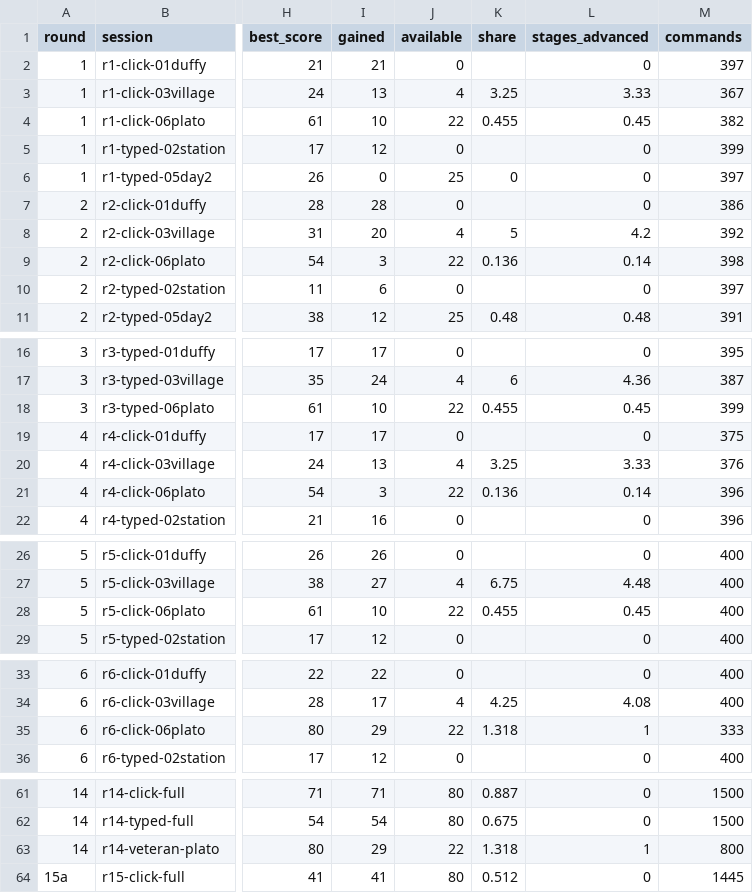
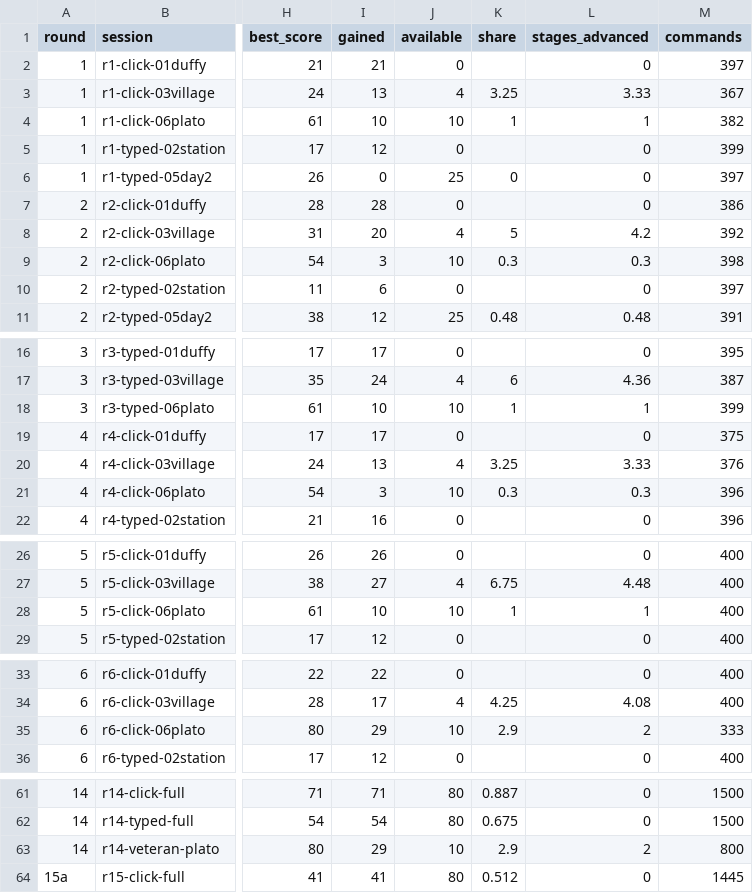
Before and after one commit to joetcochran/stationfall-site, a CSV file: wiki/metrics-playtest-progress.csv, drawn as a sheet; only a part is shown, gaps mark what is left out; the diff names each change by its address in the sheet, - before the commit and + after, or states it on an @@ line.

```diff
--- a/wiki/metrics-playtest-progress.csv
+++ b/wiki/metrics-playtest-progress.csv
-J4 (available): 22
+J4 (available): 10
-K4 (share): 0.455
+K4 (share): 1
-L4 (stages_advanced): 0.45
+L4 (stages_advanced): 1
-J9 (available): 22
+J9 (available): 10
-K9 (share): 0.136
+K9 (share): 0.3
-L9 (stages_advanced): 0.14
+L9 (stages_advanced): 0.3
-J18 (available): 22
+J18 (available): 10
-K18 (share): 0.455
+K18 (share): 1
-L18 (stages_advanced): 0.45
+L18 (stages_advanced): 1
-J21 (available): 22
+J21 (available): 10
-K21 (share): 0.136
+K21 (share): 0.3
-L21 (stages_advanced): 0.14
+L21 (stages_advanced): 0.3
-J28 (available): 22
+J28 (available): 10
-K28 (share): 0.455
+K28 (share): 1
-L28 (stages_advanced): 0.45
+L28 (stages_advanced): 1
-J35 (available): 22
+J35 (available): 10
-K35 (share): 1.318
+K35 (share): 2.9
-L35 (stages_advanced): 1
+L35 (stages_advanced): 2
-J63 (available): 22
+J63 (available): 10
-K63 (share): 1.318
+K63 (share): 2.9
-L63 (stages_advanced): 1
+L63 (stages_advanced): 2
```
Also changed, not shown: wiki/metrics-playtest-testers.csv, wiki/metrics-rework.csv, 32 other files.
